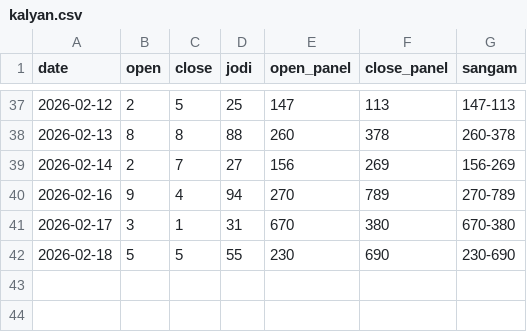
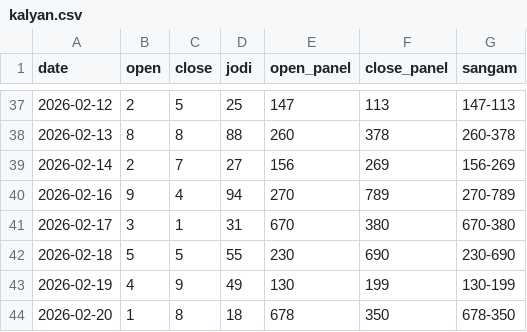
Before and after one commit to jorige3/kalyan_v2, a CSV file: data/kalyan.csv, drawn as a sheet; only a part is shown, gaps mark what is left out.

Commit message:
results 2026-02-20,18

```diff
--- a/data/kalyan.csv
+++ b/data/kalyan.csv
@@ -42 +42,3 @@ date,open,close,jodi,open_panel,close_panel,sangam
 2026-02-18,5,5,55,230,690,230-690
+2026-02-19,4,9,49,130,199,130-199
+2026-02-20,1,8,18,678,350,678-350
```
